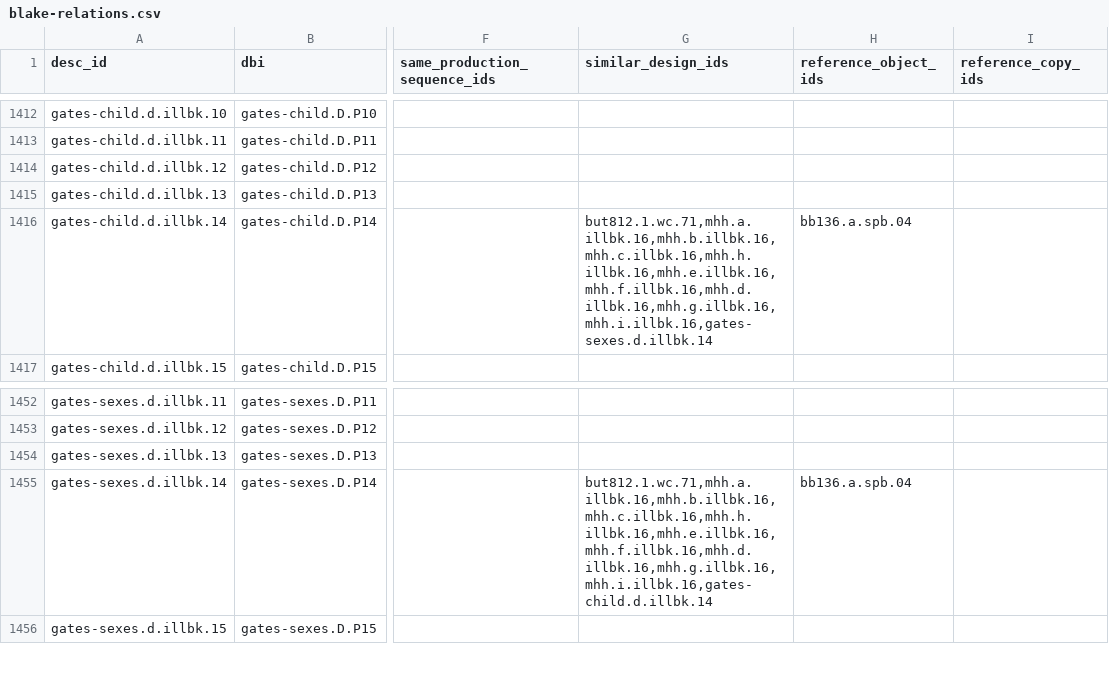
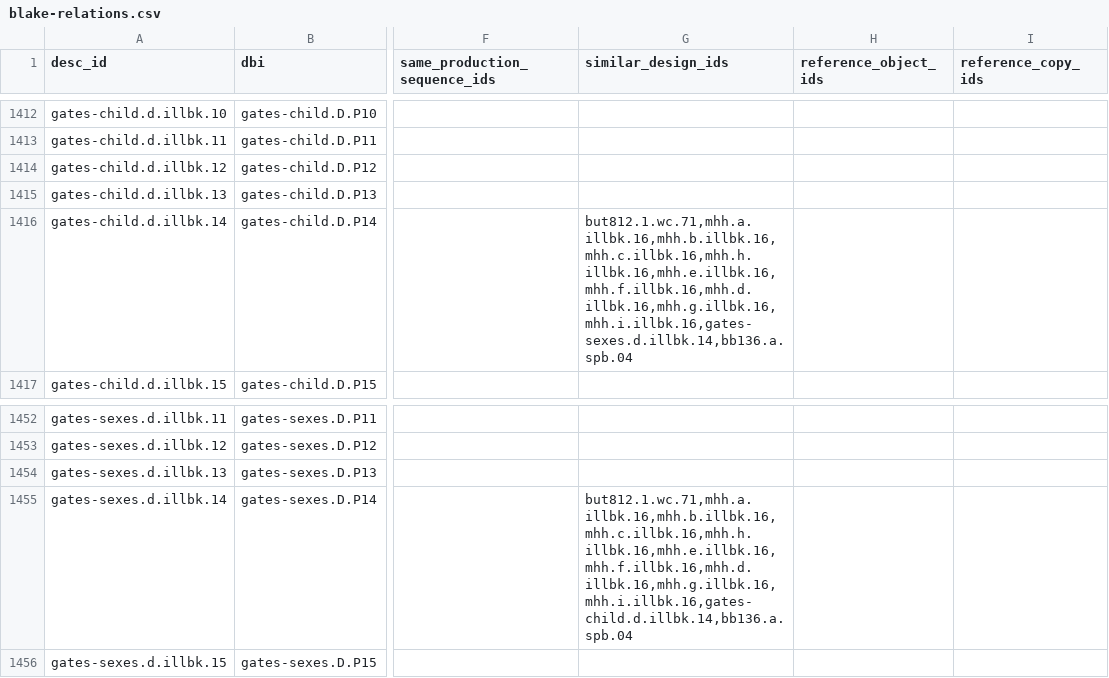
Before and after one commit to blakearchive/data, a CSV file: csv/blake-relations.csv, drawn as a sheet; only a part is shown, gaps mark what is left out; the diff names each change by its address in the sheet, - before the commit and + after, or states it on an @@ line.

Commit message:
...

```diff
--- a/csv/blake-relations.csv
+++ b/csv/blake-relations.csv
-G1416 (similar_design_ids): but812.1.wc.71,mhh.a.illbk.16,mhh.b.illbk.16,mhh.c.illbk.16,mhh.h.illbk.16,mhh.e.illbk.16,mhh.f.illbk.16,mhh.d.illbk.16,mhh.g.illbk.16,mhh.i.illbk.16,gates-sexes.d.illbk.14
+G1416 (similar_design_ids): but812.1.wc.71,mhh.a.illbk.16,mhh.b.illbk.16,mhh.c.illbk.16,mhh.h.illbk.16,mhh.e.illbk.16,mhh.f.illbk.16,mhh.d.illbk.16,mhh.g.illbk.16,mhh.i.illbk.16,gates-sexes.d.illbk.14,bb136.a.spb.04
-H1416 (reference_object_ids): bb136.a.spb.04
+H1416 (reference_object_ids): (empty)
-G1455 (similar_design_ids): but812.1.wc.71,mhh.a.illbk.16,mhh.b.illbk.16,mhh.c.illbk.16,mhh.h.illbk.16,mhh.e.illbk.16,mhh.f.illbk.16,mhh.d.illbk.16,mhh.g.illbk.16,mhh.i.illbk.16,gates-child.d.illbk.14
+G1455 (similar_design_ids): but812.1.wc.71,mhh.a.illbk.16,mhh.b.illbk.16,mhh.c.illbk.16,mhh.h.illbk.16,mhh.e.illbk.16,mhh.f.illbk.16,mhh.d.illbk.16,mhh.g.illbk.16,mhh.i.illbk.16,gates-child.d.illbk.14,bb136.a.spb.04
-H1455 (reference_object_ids): bb136.a.spb.04
+H1455 (reference_object_ids): (empty)
```
